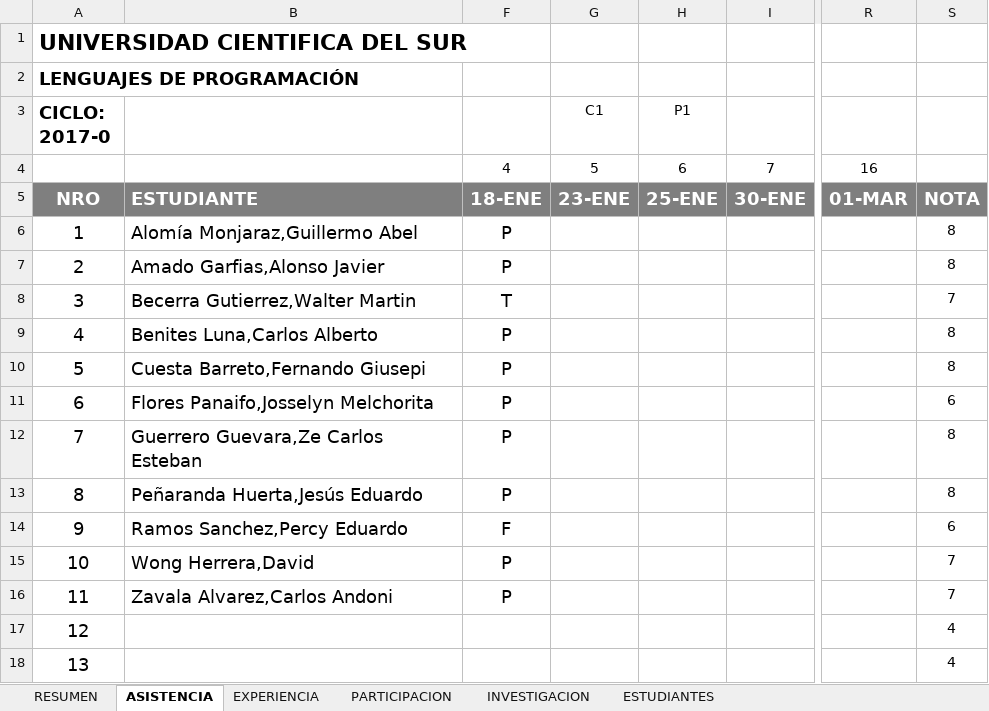
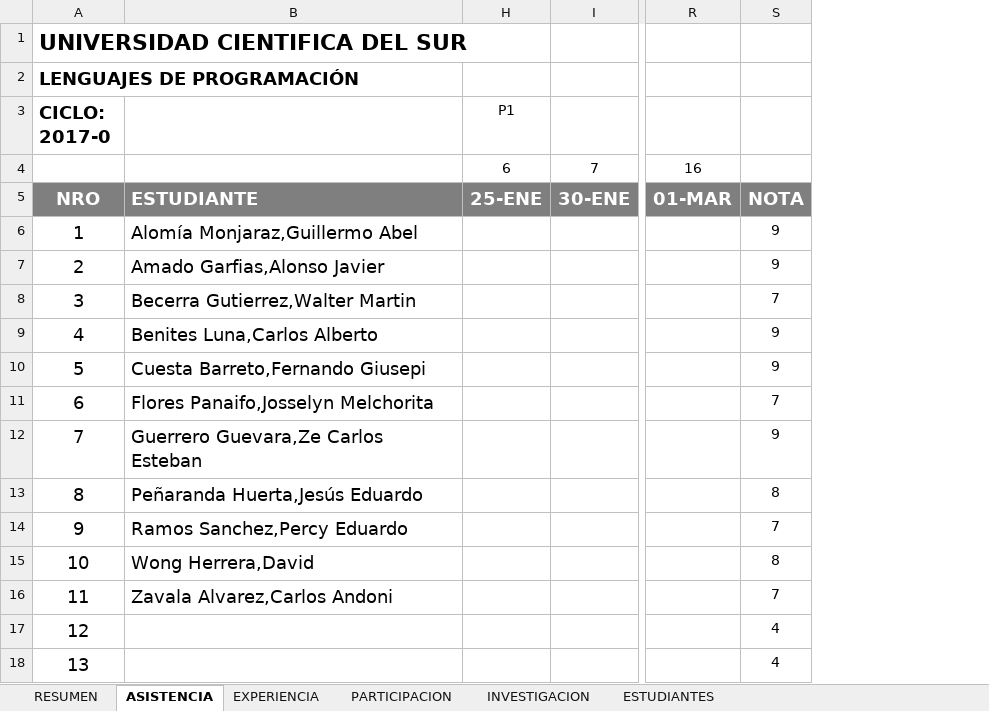
Before and after one commit to gcoronelc/UCS_LENG_PROG_2017-0, an Excel workbook: Docs/Control.xlsx, sheet ASISTENCIA, drawn as a sheet; only a part is shown, gaps mark what is left out; values as stored, in another font and other column widths than the file's, no borders; removed rows and columns are numbered as before the commit, all else as after; the diff covers the shown part only; the diff names each change by its address in the sheet, - before the commit and + after, or states it on an @@ line.

Commit message:
Control 01

```diff
--- a/Docs/Control.xlsx (sheet ASISTENCIA)
+++ b/Docs/Control.xlsx (sheet ASISTENCIA)
@@ column F hidden, rows 4-16: 4 | 18-ENE | P | P | T | P | P | P | P | P | F | P | P @@
@@ column G (C1) hidden, rows 4-5: 5 | 23-ENE @@
-S6:S7: 8
+S6:S7: 9
-S9:S10: 8
+S9:S10: 9
-S11: 6
+S11: 7
-S12: 8
+S12: 9
-S14: 6
+S14: 7
-S15: 7
+S15: 8
```
Also changed, not shown: 1 added row, 4 removed rows, 1 edited cell and row numbers in column A elsewhere in this sheet, sheet ESTUDIANTES, formulas that keep their value, hidden cells, 19 other files.
